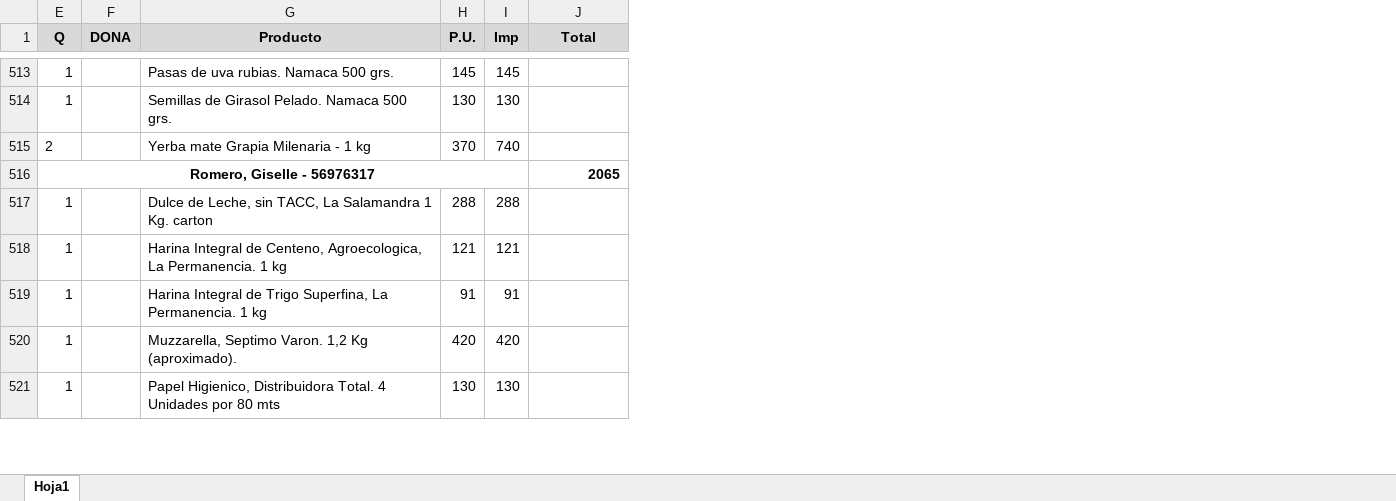
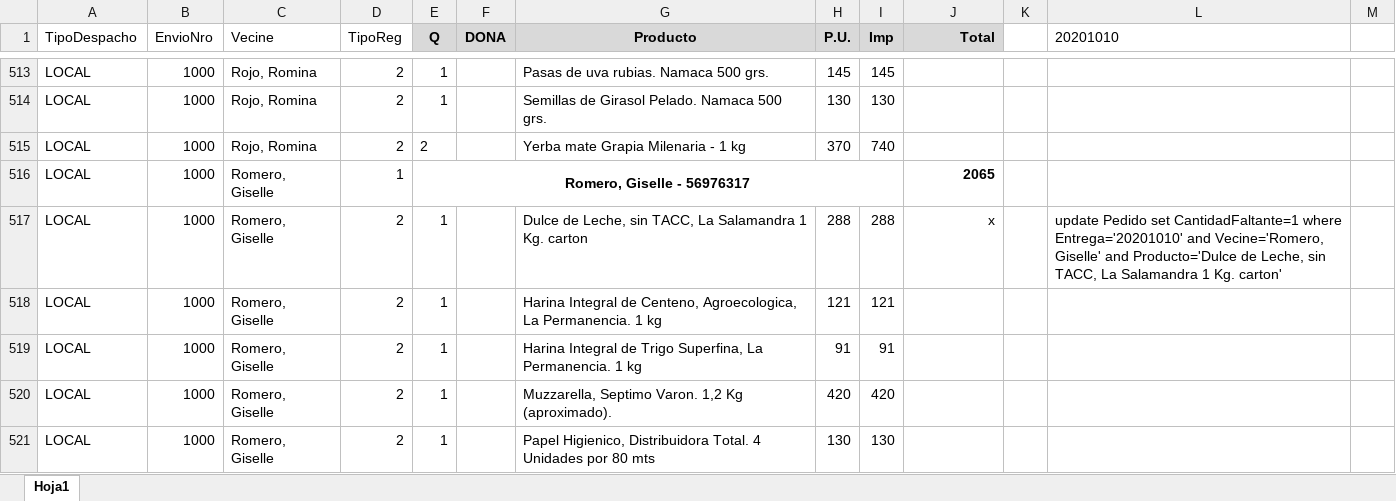
Before and after one commit to claudiocedeira/Almacoop, an Excel workbook: Planillas para imprimir/20201010.xlsx, sheet Hoja1, drawn as a sheet; only a part is shown, gaps mark what is left out; values as stored, in another font and other column widths than the file's, no borders; the diff covers the shown part only; the diff names each change by its address in the sheet, - before the commit and + after, or states it on an @@ line.

```diff
--- a/Planillas para imprimir/20201010.xlsx (sheet Hoja1)
+++ b/Planillas para imprimir/20201010.xlsx (sheet Hoja1)
@@ column A (TipoDespacho) unhidden, rows 513-521: all LOCAL @@
@@ column B (EnvioNro) unhidden, rows 513-521: all 1000 @@
@@ column C (Vecine) unhidden, rows 513-521: Rojo, Romina | Rojo, Romina | Rojo, Romina | Romero, Giselle | Romero, Giselle | Romero, Giselle | Romero, Giselle | Romero, Giselle | Romero, Giselle @@
@@ column D (TipoReg) unhidden, rows 513-521: 2 | 2 | 2 | 1 | 2 | 2 | 2 | 2 | 2 @@
+column K, empty
+column L (20201010), row 517: update Pedido set CantidadFaltante=1 where Entrega='20201010' and Vecine='Romero, Giselle' and Producto='Dulce de Leche, sin TACC, La Salamandra 1 Kg. carton'
+column M, empty
-J1 alignment: center
+J1 alignment: right
-J517 (Total): (empty)
+J517 (Total): x
```
Also changed, not shown: 39 edited cells elsewhere in this sheet, 15 other files.
